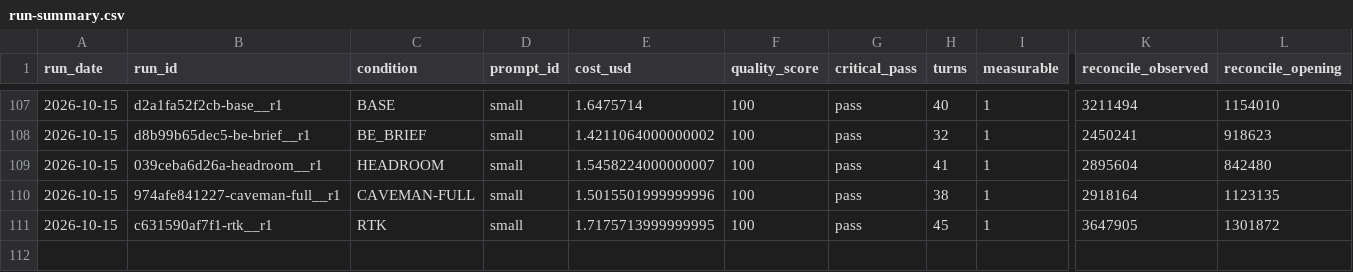
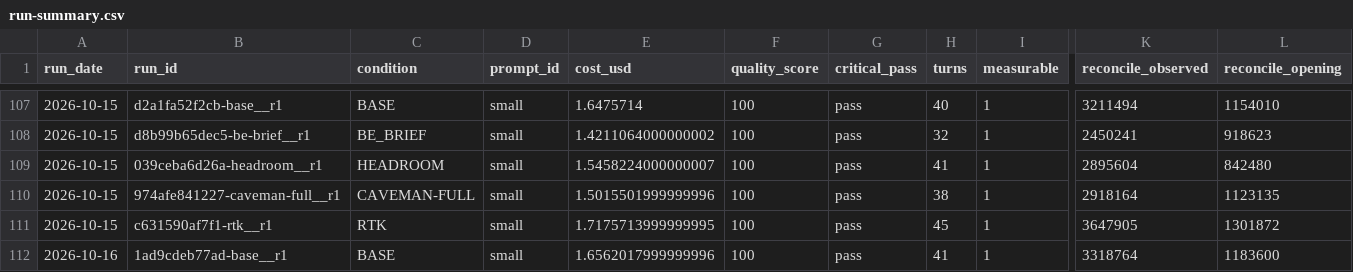
Before and after one commit to YangJunMan/claude-code-token-savings-benchmark, a CSV file: data/run-summary.csv, drawn as a sheet; only a part is shown, gaps mark what is left out; rows hold the shown columns only; the diff names each change by its address in the sheet, - before the commit and + after, or states it on an @@ line.

```diff
--- a/data/run-summary.csv
+++ b/data/run-summary.csv
+row 112: 2026-10-16 | 1ad9cdeb77ad-base__r1 | BASE | small | 1.6562017999999996 | 100 | pass | 41 | 1 | 3318764 | 1183600
```
Also changed, not shown: data/activity-log.csv, data/token-bench-results.csv, 1 other file.
